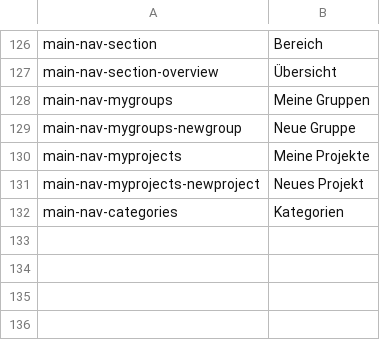
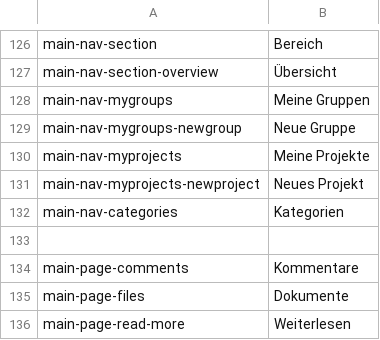
Before and after one commit to massidea/site, a CSV file: application/languages/index_de.csv, drawn as a sheet; only a part is shown, gaps mark what is left out.

Commit message:
getContent Ajax list contents

```diff
--- a/application/languages/index_de.csv
+++ b/application/languages/index_de.csv
@@ -132 +132,5 @@ main-nav-myprojects-newproject;Neues Projekt
 main-nav-categories;Kategorien
+
+main-page-comments;Kommentare
+main-page-files;Dokumente
+main-page-read-more;Weiterlesen
```
Also changed, not shown: application/languages/index_en.csv, 3 other files.
